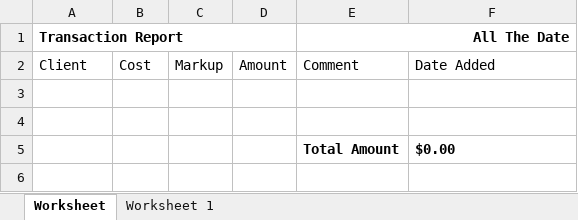
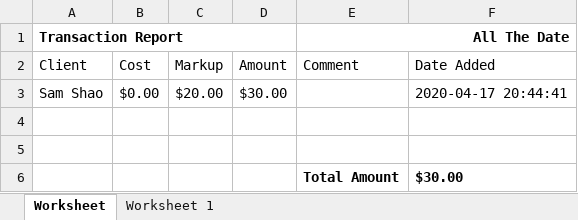
Before and after one commit to que2018/c3, an Excel workbook: admin/assets/file/export/transaction.xlsx, sheet Worksheet, drawn as a sheet; values as stored, in another font and other column widths than the file's, no borders; addresses are those after the commit; the diff names each change by its address in the sheet, - before the commit and + after, or states it on an @@ line.

```diff
--- a/admin/assets/file/export/transaction.xlsx (sheet Worksheet)
+++ b/admin/assets/file/export/transaction.xlsx (sheet Worksheet)
+row 3: Sam Shao | $0.00 | $20.00 | $30.00 |  | 2020-04-17 20:44:41
-F6 (Date Added): $0.00
+F6 (Date Added): $30.00
```
Also changed, not shown: 9 other files.
